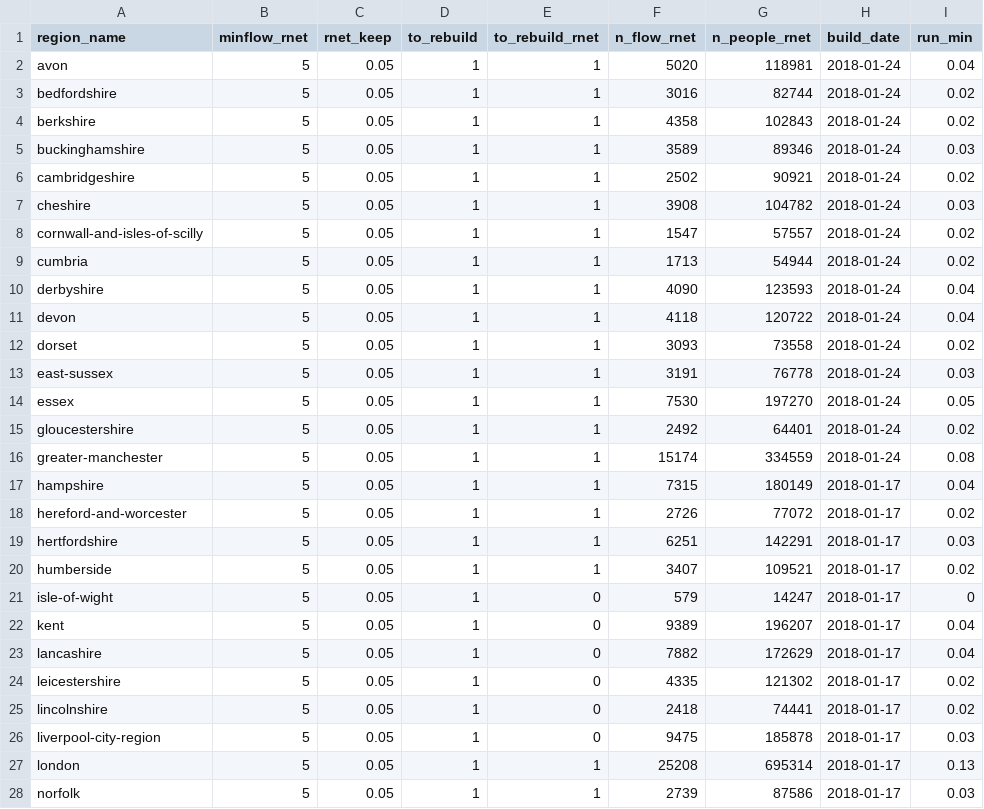
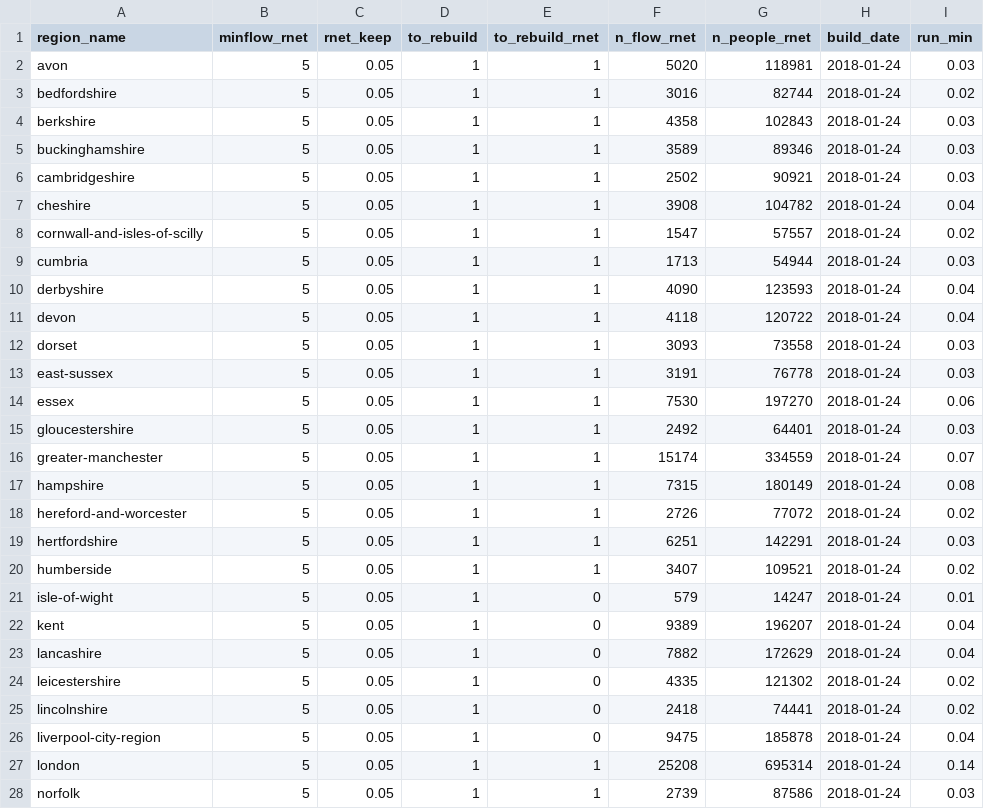
Before and after one commit to npct/pct-scripts, a CSV file: school/lsoa/build_params_pct_region.csv, drawn as a sheet; only a part is shown; the diff covers the shown part only.

Commit message:
update new mets

```diff
--- a/school/lsoa/build_params_pct_region.csv
+++ b/school/lsoa/build_params_pct_region.csv
@@ -1,28 +1,28 @@
 region_name,minflow_rnet,rnet_keep,to_rebuild,to_rebuild_rnet,n_flow_rnet,n_people_rnet,build_date,run_min
-avon,5,0.05,1,1,5020,118981,2018-01-24,0.04
+avon,5,0.05,1,1,5020,118981,2018-01-24,0.03
 bedfordshire,5,0.05,1,1,3016,82744,2018-01-24,0.02
-berkshire,5,0.05,1,1,4358,102843,2018-01-24,0.02
+berkshire,5,0.05,1,1,4358,102843,2018-01-24,0.03
 buckinghamshire,5,0.05,1,1,3589,89346,2018-01-24,0.03
-cambridgeshire,5,0.05,1,1,2502,90921,2018-01-24,0.02
-cheshire,5,0.05,1,1,3908,104782,2018-01-24,0.03
+cambridgeshire,5,0.05,1,1,2502,90921,2018-01-24,0.03
+cheshire,5,0.05,1,1,3908,104782,2018-01-24,0.04
 cornwall-and-isles-of-scilly,5,0.05,1,1,1547,57557,2018-01-24,0.02
-cumbria,5,0.05,1,1,1713,54944,2018-01-24,0.02
+cumbria,5,0.05,1,1,1713,54944,2018-01-24,0.03
 derbyshire,5,0.05,1,1,4090,123593,2018-01-24,0.04
 devon,5,0.05,1,1,4118,120722,2018-01-24,0.04
-dorset,5,0.05,1,1,3093,73558,2018-01-24,0.02
+dorset,5,0.05,1,1,3093,73558,2018-01-24,0.03
 east-sussex,5,0.05,1,1,3191,76778,2018-01-24,0.03
-essex,5,0.05,1,1,7530,197270,2018-01-24,0.05
-gloucestershire,5,0.05,1,1,2492,64401,2018-01-24,0.02
-greater-manchester,5,0.05,1,1,15174,334559,2018-01-24,0.08
-hampshire,5,0.05,1,1,7315,180149,2018-01-17,0.04
-hereford-and-worcester,5,0.05,1,1,2726,77072,2018-01-17,0.02
-hertfordshire,5,0.05,1,1,6251,142291,2018-01-17,0.03
-humberside,5,0.05,1,1,3407,109521,2018-01-17,0.02
-isle-of-wight,5,0.05,1,0,579,14247,2018-01-17,0
-kent,5,0.05,1,0,9389,196207,2018-01-17,0.04
-lancashire,5,0.05,1,0,7882,172629,2018-01-17,0.04
-leicestershire,5,0.05,1,0,4335,121302,2018-01-17,0.02
-lincolnshire,5,0.05,1,0,2418,74441,2018-01-17,0.02
-liverpool-city-region,5,0.05,1,0,9475,185878,2018-01-17,0.03
-london,5,0.05,1,1,25208,695314,2018-01-17,0.13
-norfolk,5,0.05,1,1,2739,87586,2018-01-17,0.03
+essex,5,0.05,1,1,7530,197270,2018-01-24,0.06
+gloucestershire,5,0.05,1,1,2492,64401,2018-01-24,0.03
+greater-manchester,5,0.05,1,1,15174,334559,2018-01-24,0.07
+hampshire,5,0.05,1,1,7315,180149,2018-01-24,0.08
+hereford-and-worcester,5,0.05,1,1,2726,77072,2018-01-24,0.02
+hertfordshire,5,0.05,1,1,6251,142291,2018-01-24,0.03
+humberside,5,0.05,1,1,3407,109521,2018-01-24,0.02
+isle-of-wight,5,0.05,1,0,579,14247,2018-01-24,0.01
+kent,5,0.05,1,0,9389,196207,2018-01-24,0.04
+lancashire,5,0.05,1,0,7882,172629,2018-01-24,0.04
+leicestershire,5,0.05,1,0,4335,121302,2018-01-24,0.02
+lincolnshire,5,0.05,1,0,2418,74441,2018-01-24,0.02
+liverpool-city-region,5,0.05,1,0,9475,185878,2018-01-24,0.04
+london,5,0.05,1,1,25208,695314,2018-01-24,0.14
+norfolk,5,0.05,1,1,2739,87586,2018-01-24,0.03
```
Also changed, not shown: 30 edited cells elsewhere in this file.
